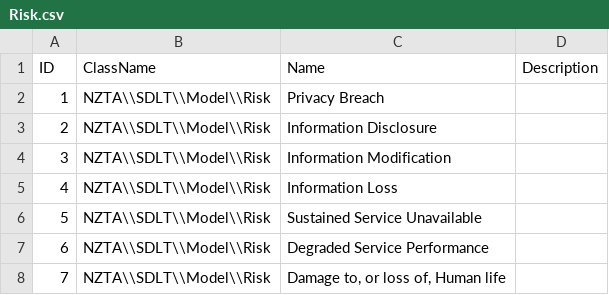
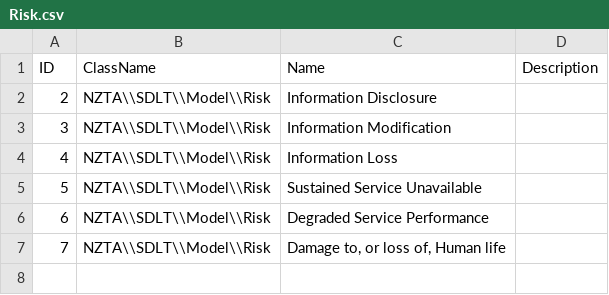
Before and after one commit to Zaita/SDLT, a CSV file: app/populate/csv/Risk.csv, drawn as a sheet; the diff names each change by its address in the sheet, - before the commit and + after, or states it on an @@ line.

```diff
--- a/app/populate/csv/Risk.csv
+++ b/app/populate/csv/Risk.csv
-row 2: 1 | NZTA\\SDLT\\Model\\Risk | Privacy Breach
```
Also changed, not shown: app/populate/csv/ImpactThreshold.csv, app/populate/csv/LikelihoodThreshold.csv, 12 other files.
